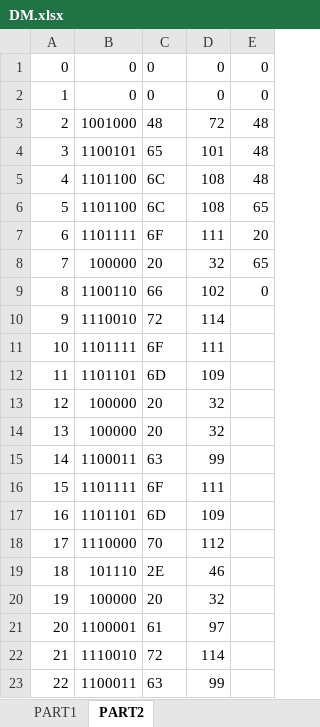
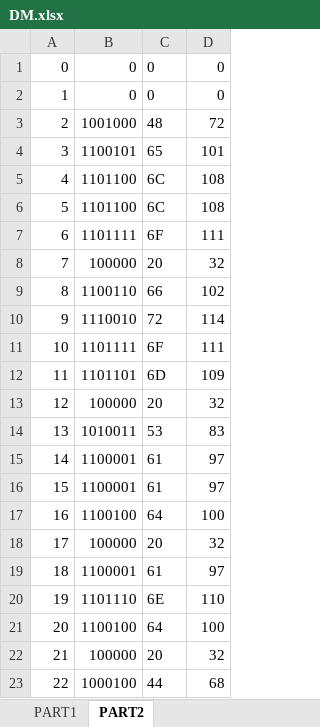
Before and after one commit to METU-NCC-Computer-Architecture/documents, an Excel workbook: module-6/DM.xlsx, sheet PART2, drawn as a sheet; only a part is shown; values as stored, in another font and other column widths than the file's, no borders; the diff covers the shown part only; the diff names each change by its address in the sheet, - before the commit and + after, or states it on an @@ line.

Commit message:
data mem updated

```diff
--- a/module-6/DM.xlsx (sheet PART2)
+++ b/module-6/DM.xlsx (sheet PART2)
-column E, rows 1-9: 0 | 0 | 48 | 48 | 48 | 65 | 20 | 65 | 0
-B14: 100000
+B14: 1010011
-C14: 20
+C14: 53
-D14: 32
+D14: 83
-B15: 1100011
+B15: 1100001
-C15: 63
+C15: 61
-D15: 99
+D15: 97
-B16: 1101111
+B16: 1100001
-C16: 6F
+C16: 61
-D16: 111
+D16: 97
-B17: 1101101
+B17: 1100100
-C17: 6D
+C17: 64
-D17: 109
+D17: 100
-B18: 1110000
+B18: 100000
-C18: 70
+C18: 20
-D18: 112
+D18: 32
-B19: 101110
+B19: 1100001
-C19: 2E
+C19: 61
-D19: 46
+D19: 97
-B20: 100000
+B20: 1101110
-C20: 20
+C20: 6E
-D20: 32
+D20: 110
-B21: 1100001
+B21: 1100100
-C21: 61
+C21: 64
-D21: 97
+D21: 100
-B22: 1110010
+B22: 100000
-C22: 72
+C22: 20
-D22: 114
+D22: 32
-B23: 1100011
+B23: 1000100
-C23: 63
+C23: 44
-D23: 99
+D23: 68
```
Also changed, not shown: 90 edited cells elsewhere in this sheet.
